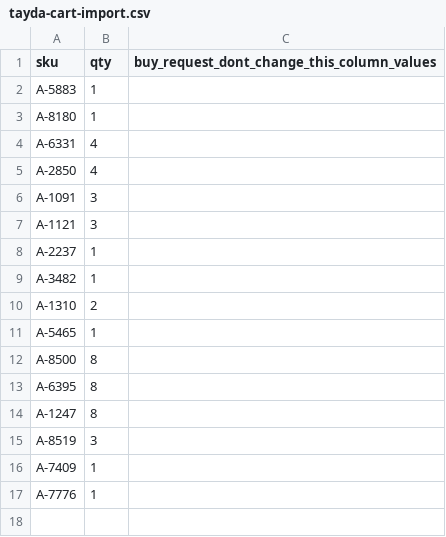
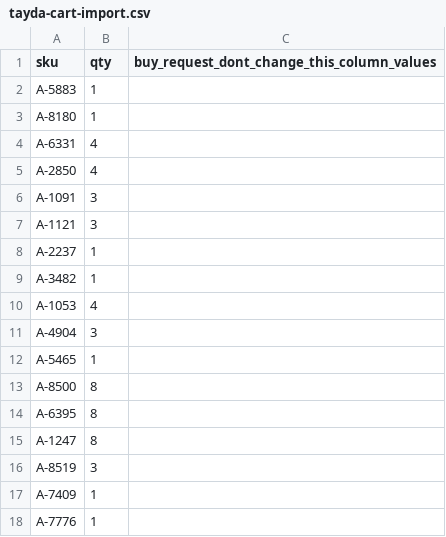
Before and after one commit to thenameiscobmarley/pg-1-pedal, a CSV file: PG-Pedal-1/02-Parts-and-Cart/tayda-cart-import.csv, drawn as a sheet; removed rows and columns are numbered as before the commit, all else as after; the diff names each change by its address in the sheet, - before the commit and + after, or states it on an @@ line.

```diff
--- a/PG-Pedal-1/02-Parts-and-Cart/tayda-cart-import.csv
+++ b/PG-Pedal-1/02-Parts-and-Cart/tayda-cart-import.csv
-row 10: A-1310 | 2
+row 10: A-1053 | 4
+row 11: A-4904 | 3
```
Also changed, not shown: 15 other files.
